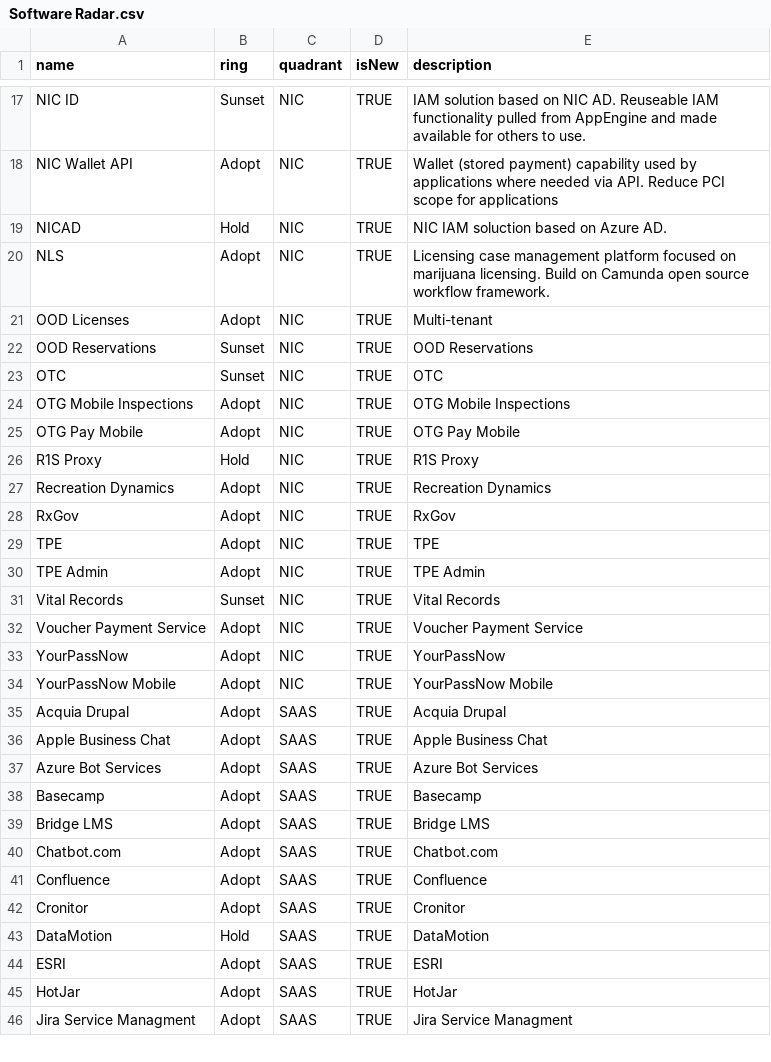
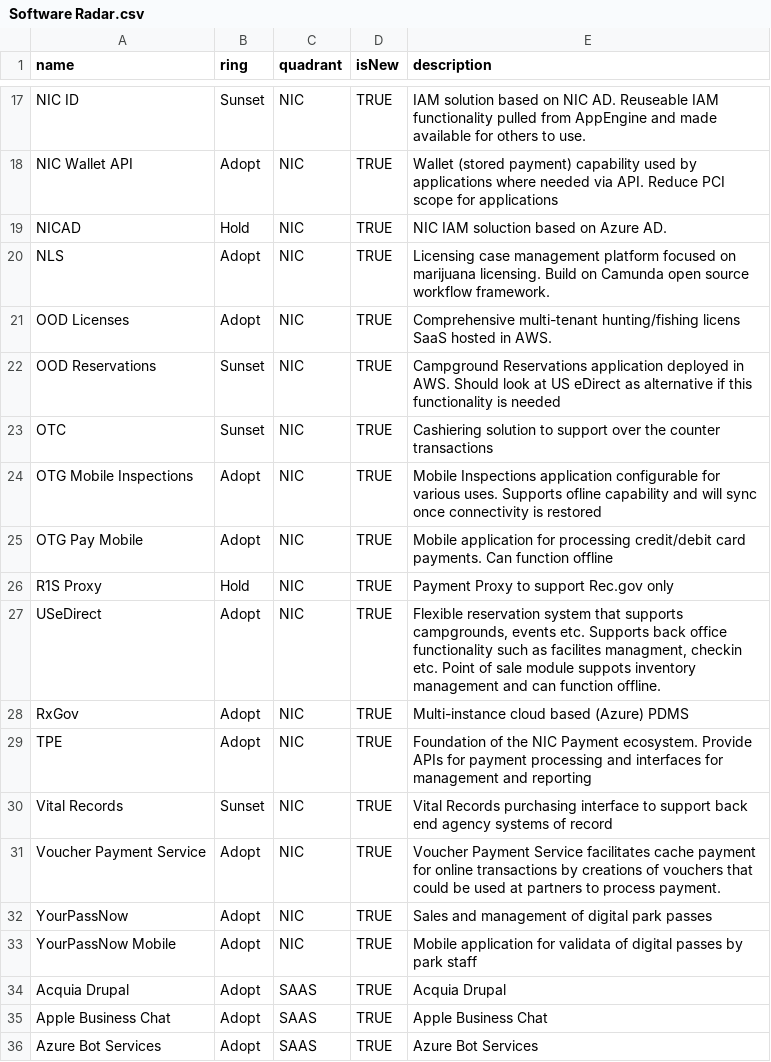
Before and after one commit to jvanderwalt/TechRadar, a CSV file: Software Radar.csv, drawn as a sheet; only a part is shown, gaps mark what is left out; the shorter side is filled out with more unchanged rows.

Commit message:
Update Software Radar.csv

```diff
--- a/Software Radar.csv
+++ b/Software Radar.csv
@@ -20,16 +20,15 @@ NICAD,Hold,NIC,TRUE,"NIC IAM soluction based on Azure AD. "
 NLS,Adopt,NIC,TRUE,"Licensing case management platform focused on marijuana licensing. Build on Camunda open source workflow framework. "
-OOD Licenses,Adopt,NIC,TRUE," Multi-tenant "
-OOD Reservations,Sunset,NIC,TRUE,"OOD Reservations"
-OTC,Sunset,NIC,TRUE,"OTC"
-OTG Mobile Inspections,Adopt,NIC,TRUE,"OTG Mobile Inspections"
-OTG Pay Mobile,Adopt,NIC,TRUE,"OTG Pay Mobile"
-R1S Proxy,Hold,NIC,TRUE,"R1S Proxy"
-Recreation Dynamics,Adopt,NIC,TRUE,"Recreation Dynamics"
-RxGov,Adopt,NIC,TRUE,"RxGov"
-TPE,Adopt,NIC,TRUE,"TPE"
-TPE Admin,Adopt,NIC,TRUE,"TPE Admin"
-Vital Records,Sunset,NIC,TRUE,"Vital Records"
-Voucher Payment Service,Adopt,NIC,TRUE,"Voucher Payment Service"
-YourPassNow,Adopt,NIC,TRUE,"YourPassNow"
-YourPassNow Mobile,Adopt,NIC,TRUE,"YourPassNow Mobile"
+OOD Licenses,Adopt,NIC,TRUE,"Comprehensive multi-tenant hunting/fishing licens SaaS hosted in AWS."
+OOD Reservations,Sunset,NIC,TRUE,"Campground Reservations application deployed in AWS. Should look at US eDirect as alternative if this functionality is needed"
+OTC,Sunset,NIC,TRUE,"Cashiering solution to support over the counter transactions"
+OTG Mobile Inspections,Adopt,NIC,TRUE,"Mobile Inspections application configurable for various uses. Supports ofline capability and will sync once connectivity is restored"
+OTG Pay Mobile,Adopt,NIC,TRUE,"Mobile application for processing credit/debit card payments. Can function offline"
+R1S Proxy,Hold,NIC,TRUE,"Payment Proxy to support Rec.gov only"
+USeDirect,Adopt,NIC,TRUE,"Flexible reservation system that supports campgrounds, events etc. Supports back office functionality such as facilites managment, checkin etc. Point of sale module suppots inventory management and can function offline."
+RxGov,Adopt,NIC,TRUE,"Multi-instance cloud based (Azure) PDMS"
+TPE,Adopt,NIC,TRUE,"Foundation of the NIC Payment ecosystem. Provide APIs for payment processing and interfaces for management and reporting"
+Vital Records,Sunset,NIC,TRUE,"Vital Records purchasing interface to support back end agency systems of record"
+Voucher Payment Service,Adopt,NIC,TRUE,"Voucher Payment Service facilitates cache payment for online transactions by creations of vouchers that could be used at partners to process payment."
+YourPassNow,Adopt,NIC,TRUE,"Sales and management of digital park passes"
+YourPassNow Mobile,Adopt,NIC,TRUE,"Mobile application for validata of digital passes by park staff"
 Acquia Drupal,Adopt,SAAS,TRUE,"Acquia Drupal"
```
